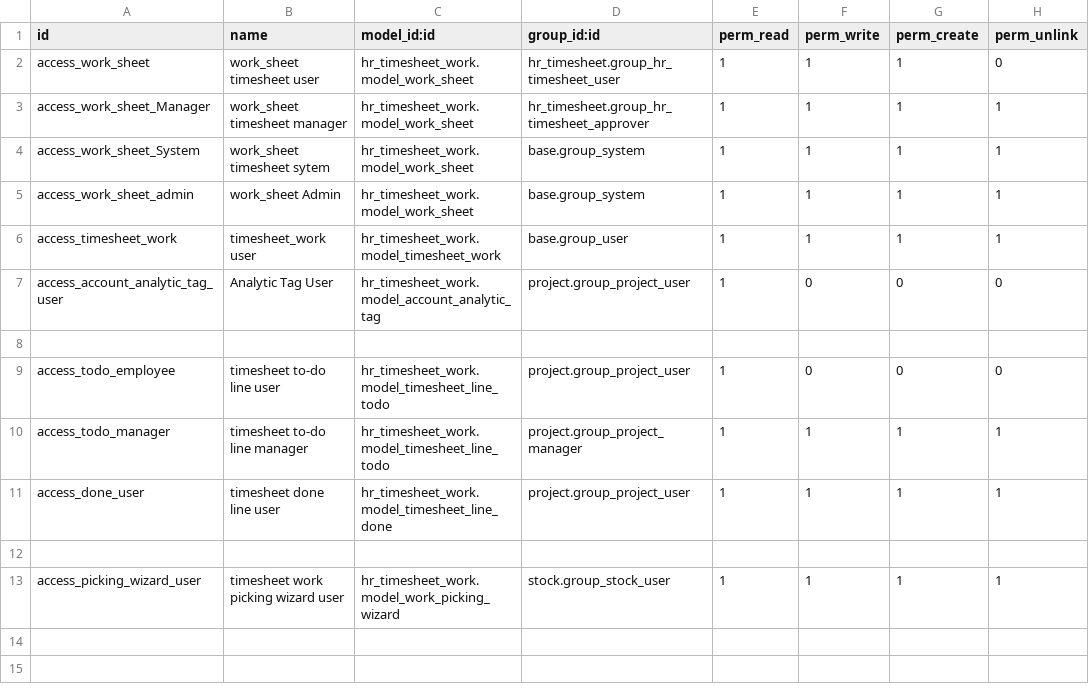
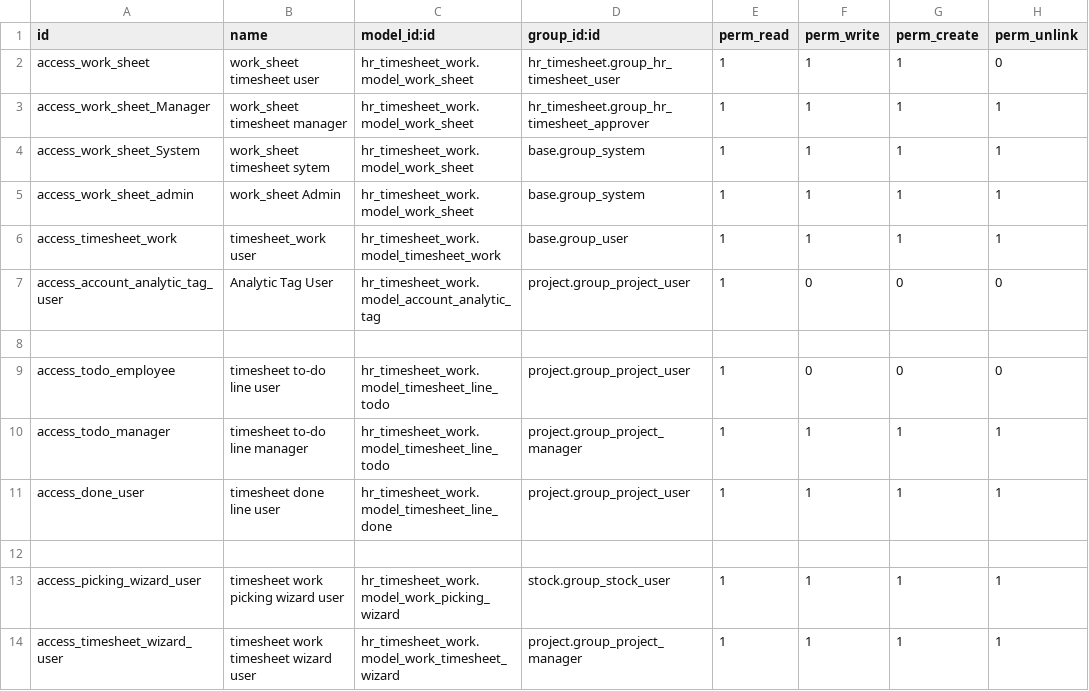
Before and after one commit to antoniocanovas/dev14, a CSV file: hr_timesheet_work/security/ir.model.access.csv, drawn as a sheet; the diff names each change by its address in the sheet, - before the commit and + after, or states it on an @@ line.

Commit message:
hr_timesheet v10

```diff
--- a/hr_timesheet_work/security/ir.model.access.csv
+++ b/hr_timesheet_work/security/ir.model.access.csv
+row 14: access_timesheet_wizard_user | timesheet work timesheet wizard user | hr_timesheet_work.model_work_timesheet_wizard | project.group_project_manager | 1 | 1 | 1 | 1
```
